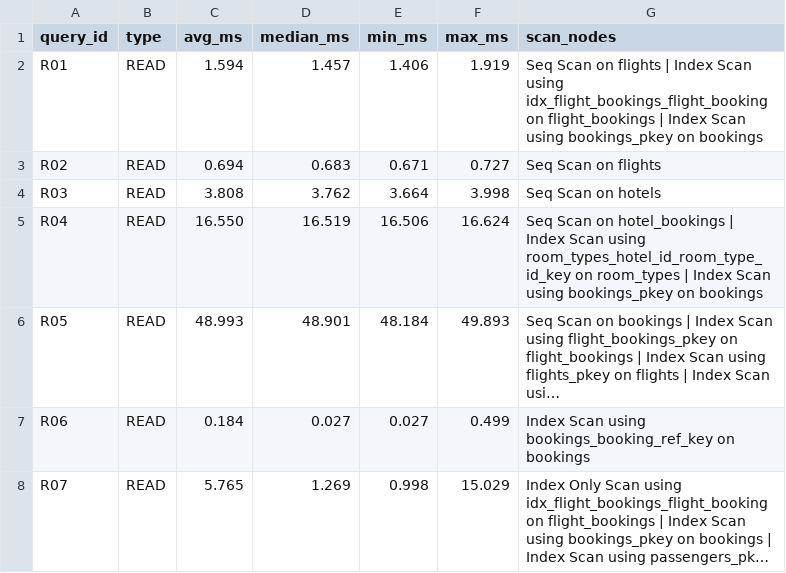
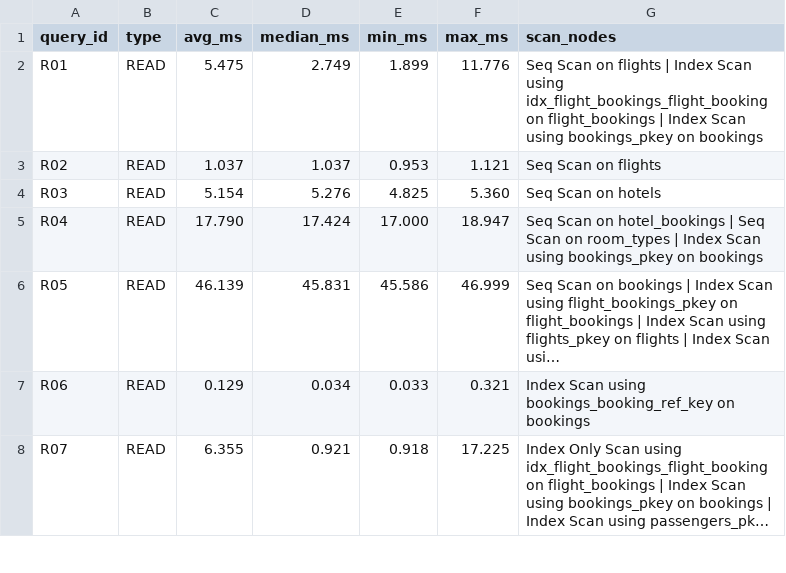
Before and after one commit to parushyadata/DE_project, a CSV file: benchmarks/results/large/summary.csv, drawn as a sheet; only a part is shown; long unchanged cells end in …; the diff covers the shown part only; the diff names each change by its address in the sheet, - before the commit and + after, or states it on an @@ line.

Commit message:
Complete Phase 5 scalability benchmarking and report

```diff
--- a/benchmarks/results/large/summary.csv
+++ b/benchmarks/results/large/summary.csv
-C2 (avg_ms): 1.594
+C2 (avg_ms): 5.475
-D2 (median_ms): 1.457
+D2 (median_ms): 2.749
-E2 (min_ms): 1.406
+E2 (min_ms): 1.899
-F2 (max_ms): 1.919
+F2 (max_ms): 11.776
-C3 (avg_ms): 0.694
+C3 (avg_ms): 1.037
-D3 (median_ms): 0.683
+D3 (median_ms): 1.037
-E3 (min_ms): 0.671
+E3 (min_ms): 0.953
-F3 (max_ms): 0.727
+F3 (max_ms): 1.121
-C4 (avg_ms): 3.808
+C4 (avg_ms): 5.154
-D4 (median_ms): 3.762
+D4 (median_ms): 5.276
-E4 (min_ms): 3.664
+E4 (min_ms): 4.825
-F4 (max_ms): 3.998
+F4 (max_ms): 5.360
-C5 (avg_ms): 16.550
+C5 (avg_ms): 17.790
-D5 (median_ms): 16.519
+D5 (median_ms): 17.424
-E5 (min_ms): 16.506
+E5 (min_ms): 17.000
-F5 (max_ms): 16.624
+F5 (max_ms): 18.947
-G5 (scan_nodes): …hotel_bookings | Index Scan using room_types_hotel_id_room_type_id_key on room_types…
+G5 (scan_nodes): …hotel_bookings | Seq Scan on room_types…
-C6 (avg_ms): 48.993
+C6 (avg_ms): 46.139
-D6 (median_ms): 48.901
+D6 (median_ms): 45.831
-E6 (min_ms): 48.184
+E6 (min_ms): 45.586
-F6 (max_ms): 49.893
+F6 (max_ms): 46.999
-C7 (avg_ms): 0.184
+C7 (avg_ms): 0.129
-D7 (median_ms): 0.027
+D7 (median_ms): 0.034
-E7 (min_ms): 0.027
+E7 (min_ms): 0.033
-F7 (max_ms): 0.499
+F7 (max_ms): 0.321
-C8 (avg_ms): 5.765
+C8 (avg_ms): 6.355
-D8 (median_ms): 1.269
+D8 (median_ms): 0.921
-E8 (min_ms): 0.998
+E8 (min_ms): 0.918
-F8 (max_ms): 15.029
+F8 (max_ms): 17.225
```
Also changed, not shown: 93 edited cells elsewhere in this file, 31 other files.
